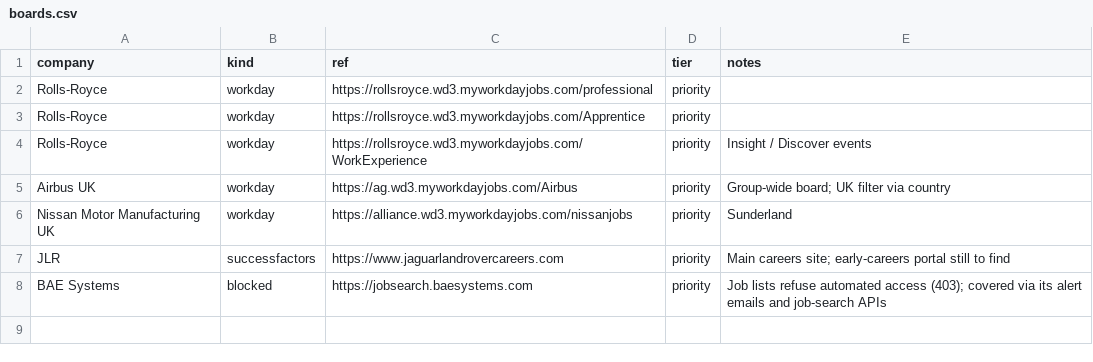
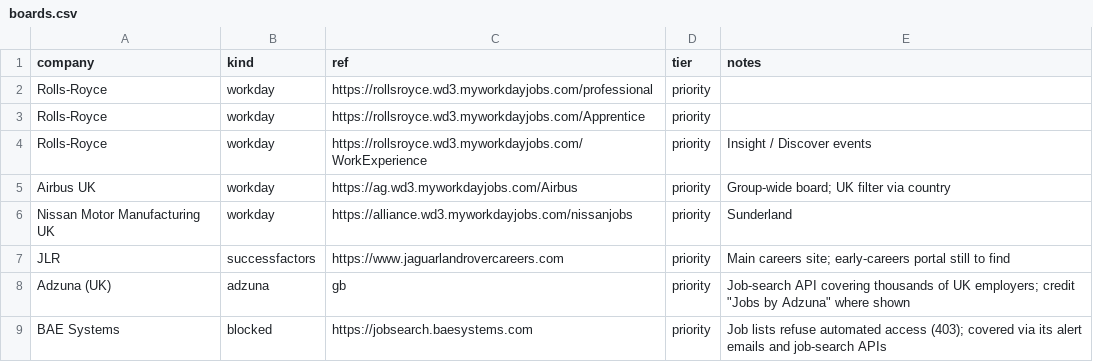
Before and after one commit to JaafarAlDarukee/nimbus, a CSV file: data/seed/boards.csv, drawn as a sheet.

```diff
--- a/data/seed/boards.csv
+++ b/data/seed/boards.csv
@@ -7,2 +7,3 @@ Nissan Motor Manufacturing UK,workday,https://alliance.wd3.myworkdayjobs.com/nis
 JLR,successfactors,https://www.jaguarlandrovercareers.com,priority,Main careers site; early-careers portal still to find
+Adzuna (UK),adzuna,gb,priority,Job-search API covering thousands of UK employers; credit "Jobs by Adzuna" where shown
 BAE Systems,blocked,https://jobsearch.baesystems.com,priority,Job lists refuse automated access (403); covered via its alert emails and job-search APIs
```
Also changed, not shown: 5 other files.
